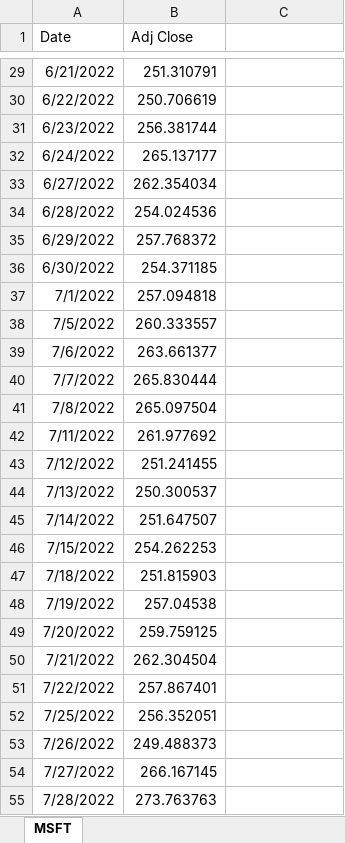
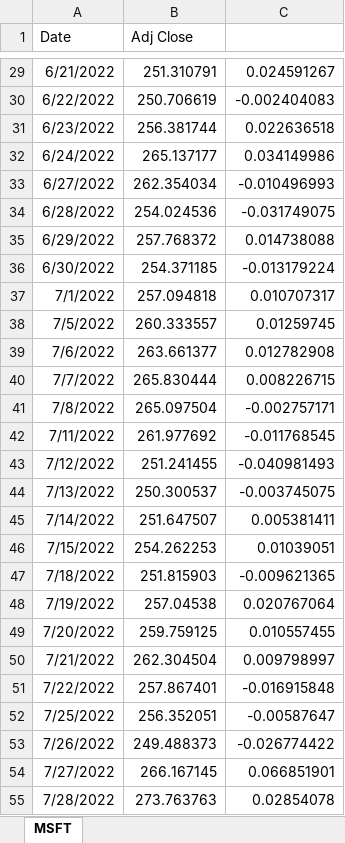
Before and after one commit to basvolkert/Thesis_Bas, an Excel workbook: Data/MSFT.xlsx, sheet MSFT, drawn as a sheet; only a part is shown, gaps mark what is left out; values as stored, in another font and other column widths than the file's, no borders; the diff covers the shown part only; the diff names each change by its address in the sheet, - before the commit and + after, or states it on an @@ line.

```diff
--- a/Data/MSFT.xlsx (sheet MSFT)
+++ b/Data/MSFT.xlsx (sheet MSFT)
-C29: (empty)
+C29: 0.024591267
-C30: (empty)
+C30: -0.002404083
-C31: (empty)
+C31: 0.022636518
-C32: (empty)
+C32: 0.034149986
-C33: (empty)
+C33: -0.010496993
-C34: (empty)
+C34: -0.031749075
-C35: (empty)
+C35: 0.014738088
-C36: (empty)
+C36: -0.013179224
-C37: (empty)
+C37: 0.010707317
-C38: (empty)
+C38: 0.01259745
-C39: (empty)
+C39: 0.012782908
-C40: (empty)
+C40: 0.008226715
-C41: (empty)
+C41: -0.002757171
-C42: (empty)
+C42: -0.011768545
-C43: (empty)
+C43: -0.040981493
-C44: (empty)
+C44: -0.003745075
-C45: (empty)
+C45: 0.005381411
-C46: (empty)
+C46: 0.01039051
-C47: (empty)
+C47: -0.009621365
-C48: (empty)
+C48: 0.020767064
-C49: (empty)
+C49: 0.010557455
-C50: (empty)
+C50: 0.009798997
-C51: (empty)
+C51: -0.016915848
-C52: (empty)
+C52: -0.00587647
-C53: (empty)
+C53: -0.026774422
-C54: (empty)
+C54: 0.066851901
-C55: (empty)
+C55: 0.02854078
```
Also changed, not shown: 1 added row and 134 edited cells elsewhere in this sheet, 5 other files.
